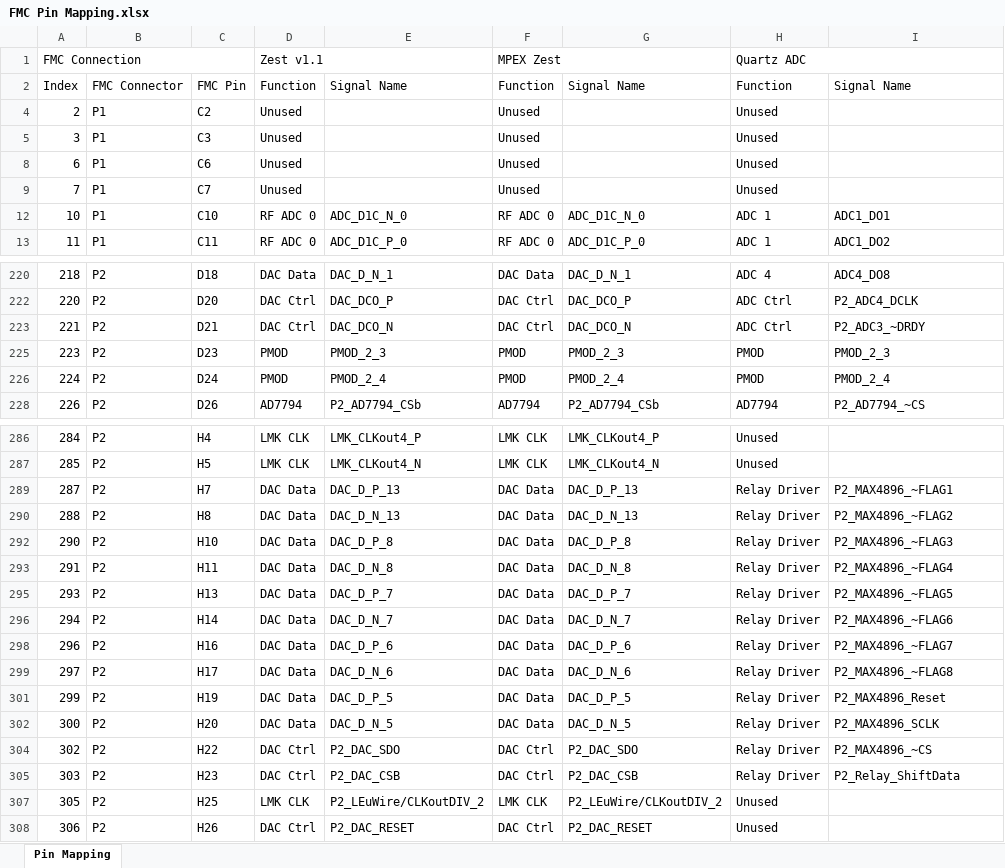
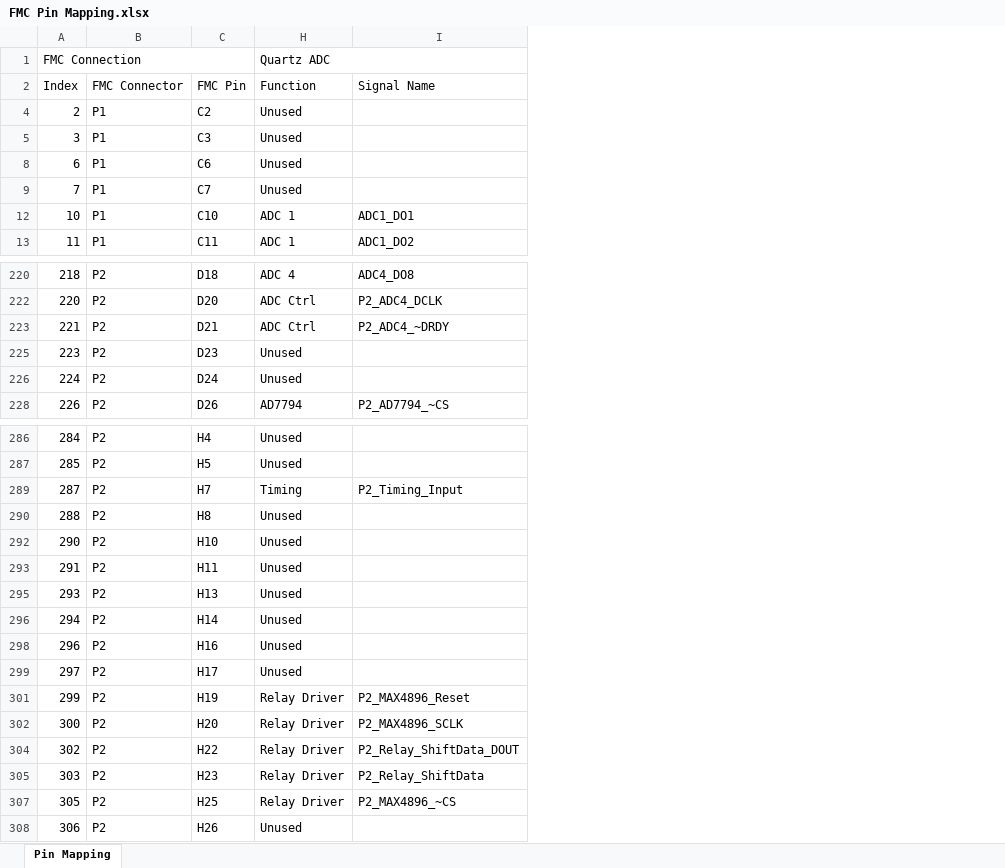
Before and after one commit to osprey-dcs/Quartz, an Excel workbook: FMC Pin Mapping.xlsx, sheet Pin Mapping, drawn as a sheet; only a part is shown, gaps mark what is left out; values as stored, in another font and other column widths than the file's, no cell formats; charts and pictures not drawn; the diff covers the shown part only; the diff names each change by its address in the sheet, - before the commit and + after, or states it on an @@ line.

Commit message:
Schmatic Updates
Updated:
ADC MCLK signal
Removed PMOD connectors
Added Coax input for iRIG signal with 5V buffer
Moved around FMC pin mapping
Changed relay driver chip daisy chain order
Changed all input AFE to new design based around the INA851 chip

```diff
--- a/FMC Pin Mapping.xlsx (sheet Pin Mapping)
+++ b/FMC Pin Mapping.xlsx (sheet Pin Mapping)
@@ column D hidden, rows 1-13: Zest v1.1 | Function | Unused | Unused | Unused | Unused | RF ADC 0 | RF ADC 0; rows 220-228: DAC Data | DAC Ctrl | DAC Ctrl | PMOD | PMOD | AD7794; rows 286-308: LMK CLK | LMK CLK | DAC Data | DAC Data | DAC Data | DAC Data | DAC Data | DAC Data | DAC Data | DAC Data | DAC Data | DAC Data | DAC Ctrl | DAC Ctrl | LMK CLK | DAC Ctrl @@
@@ column E hidden, rows 2-13: Signal Name |  |  |  |  | ADC_D1C_N_0 | ADC_D1C_P_0; rows 220-228: DAC_D_N_1 | DAC_DCO_P | DAC_DCO_N | PMOD_2_3 | PMOD_2_4 | P2_AD7794_CSb; rows 286-308: LMK_CLKout4_P | LMK_CLKout4_N | DAC_D_P_13 | DAC_D_N_13 | DAC_D_P_8 | DAC_D_N_8 | DAC_D_P_7 | DAC_D_N_7 | DAC_D_P_6 | DAC_D_N_6 | DAC_D_P_5 | DAC_D_N_5 | P2_DAC_SDO | P2_DAC_CSB | P2_LEuWire/CLKoutDIV_2 | P2_DAC_RESET @@
@@ column F hidden, rows 1-13: MPEX Zest | Function | Unused | Unused | Unused | Unused | RF ADC 0 | RF ADC 0; rows 220-228: DAC Data | DAC Ctrl | DAC Ctrl | PMOD | PMOD | AD7794; rows 286-308: LMK CLK | LMK CLK | DAC Data | DAC Data | DAC Data | DAC Data | DAC Data | DAC Data | DAC Data | DAC Data | DAC Data | DAC Data | DAC Ctrl | DAC Ctrl | LMK CLK | DAC Ctrl @@
@@ column G hidden, rows 2-13: Signal Name |  |  |  |  | ADC_D1C_N_0 | ADC_D1C_P_0; rows 220-228: DAC_D_N_1 | DAC_DCO_P | DAC_DCO_N | PMOD_2_3 | PMOD_2_4 | P2_AD7794_CSb; rows 286-308: LMK_CLKout4_P | LMK_CLKout4_N | DAC_D_P_13 | DAC_D_N_13 | DAC_D_P_8 | DAC_D_N_8 | DAC_D_P_7 | DAC_D_N_7 | DAC_D_P_6 | DAC_D_N_6 | DAC_D_P_5 | DAC_D_N_5 | P2_DAC_SDO | P2_DAC_CSB | P2_LEuWire/CLKoutDIV_2 | P2_DAC_RESET @@
-I223: P2_ADC3_~DRDY
+I223: P2_ADC4_~DRDY
-H225:H226: PMOD
+H225:H226: Unused
-I225: PMOD_2_3
+I225: (empty)
-I226: PMOD_2_4
+I226: (empty)
-H289: Relay Driver
+H289: Timing
-I289: P2_MAX4896_~FLAG1
+I289: P2_Timing_Input
-H290: Relay Driver
+H290: Unused
-I290: P2_MAX4896_~FLAG2
+I290: (empty)
-H292:H293: Relay Driver
+H292:H293: Unused
-I292: P2_MAX4896_~FLAG3
+I292: (empty)
-I293: P2_MAX4896_~FLAG4
+I293: (empty)
-H295:H296: Relay Driver
+H295:H296: Unused
-I295: P2_MAX4896_~FLAG5
+I295: (empty)
-I296: P2_MAX4896_~FLAG6
+I296: (empty)
-H298:H299: Relay Driver
+H298:H299: Unused
-I298: P2_MAX4896_~FLAG7
+I298: (empty)
-I299: P2_MAX4896_~FLAG8
+I299: (empty)
-I304: P2_MAX4896_~CS
+I304: P2_Relay_ShiftData_DOUT
-H307: Unused
+H307: Relay Driver
-I307: (empty)
+I307: P2_MAX4896_~CS
```
Also changed, not shown: 56 edited cells elsewhere in this sheet, cell formats, 10 other files.
